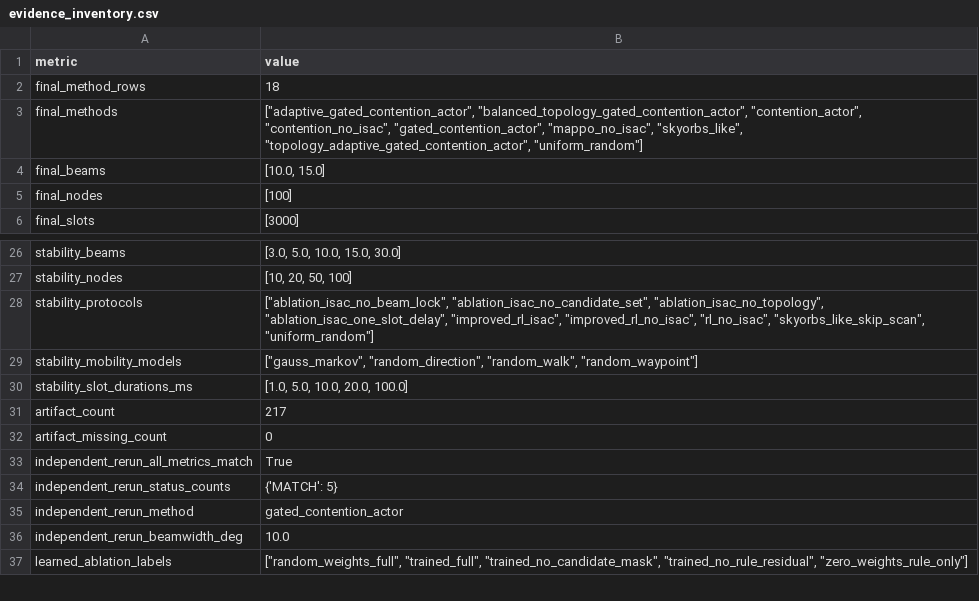
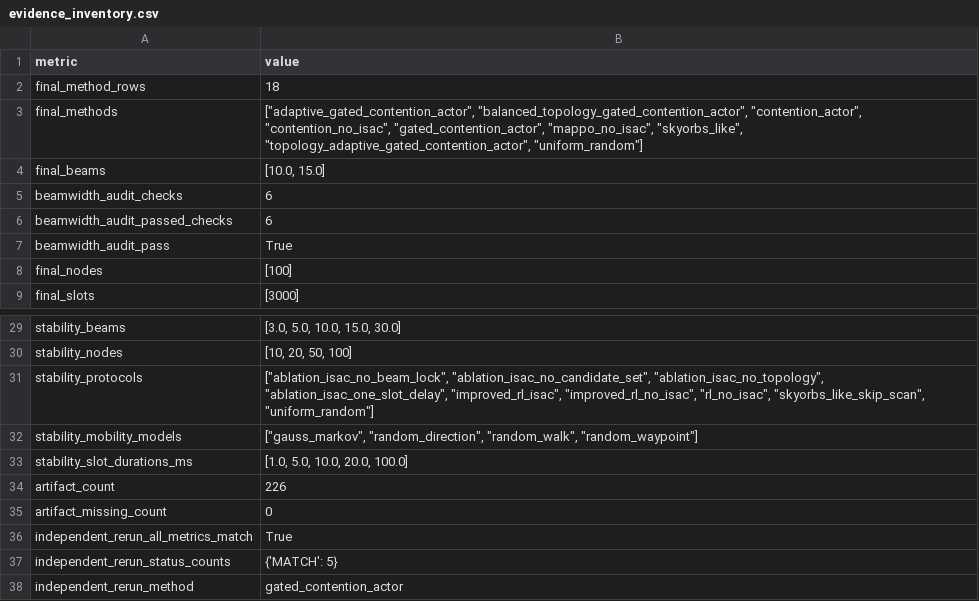
Before and after one commit to nuaasgq/ISAC-Neighbor-Discovery, a CSV file: 06_analysis/paper_tables/research_goal_coverage_audit/evidence_inventory.csv, drawn as a sheet; only a part is shown, gaps mark what is left out; the shorter side is filled out with more unchanged rows.

```diff
--- a/06_analysis/paper_tables/research_goal_coverage_audit/evidence_inventory.csv
+++ b/06_analysis/paper_tables/research_goal_coverage_audit/evidence_inventory.csv
@@ -4,2 +4,5 @@ final_methods,"[""adaptive_gated_contention_actor"", ""balanced_topology_gated_c
 final_beams,"[10.0, 15.0]"
+beamwidth_audit_checks,6
+beamwidth_audit_passed_checks,6
+beamwidth_audit_pass,True
 final_nodes,[100]
@@ -30,3 +33,3 @@ stability_mobility_models,"[""gauss_markov"", ""random_direction"", ""random_wal
 stability_slot_durations_ms,"[1.0, 5.0, 10.0, 20.0, 100.0]"
-artifact_count,217
+artifact_count,226
 artifact_missing_count,0
```
Also changed, not shown: 06_analysis/manuscript_artifact_manifest_20260707.csv, 06_analysis/paper_tables/research_goal_coverage_audit/requirement_coverage.csv, 11 other files.
